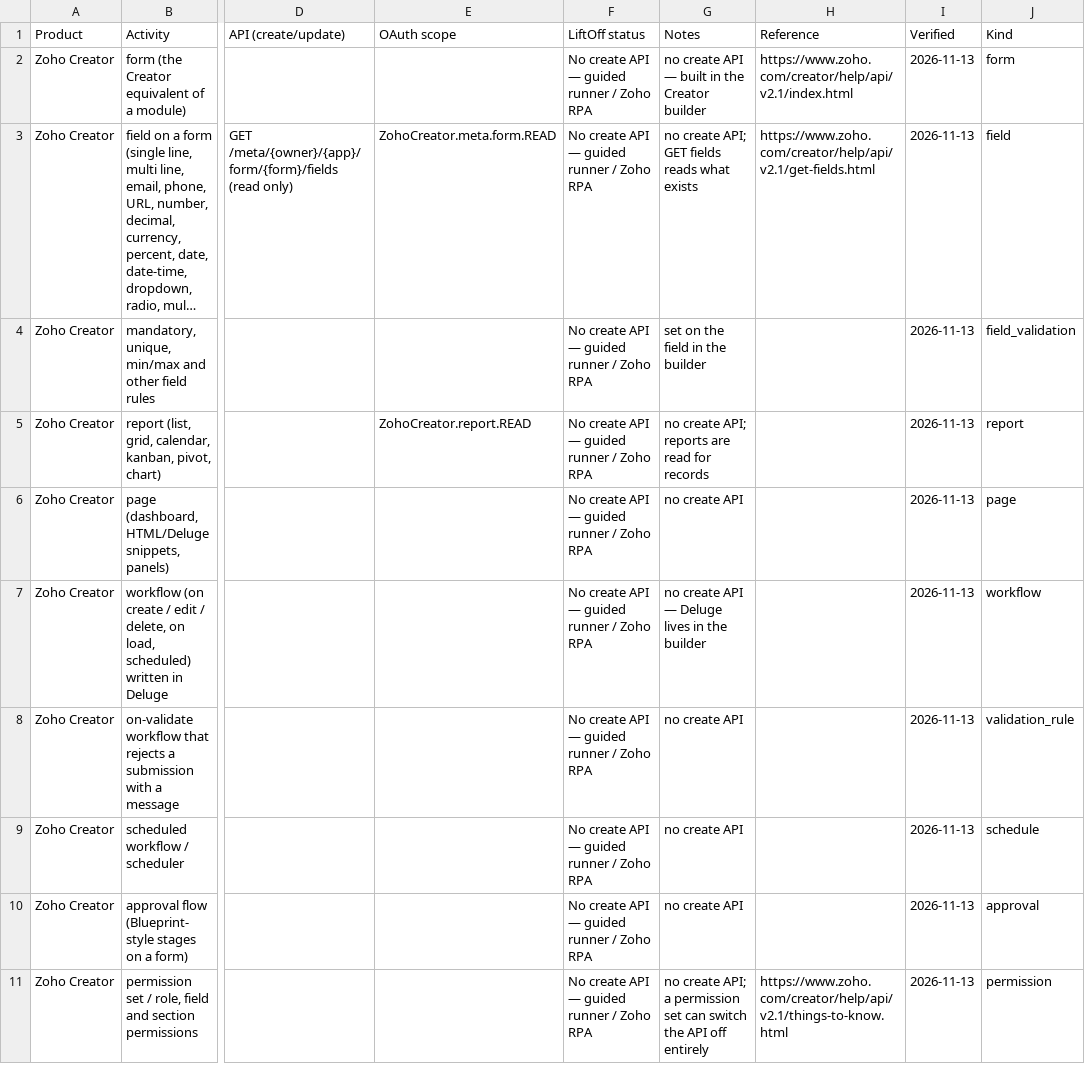
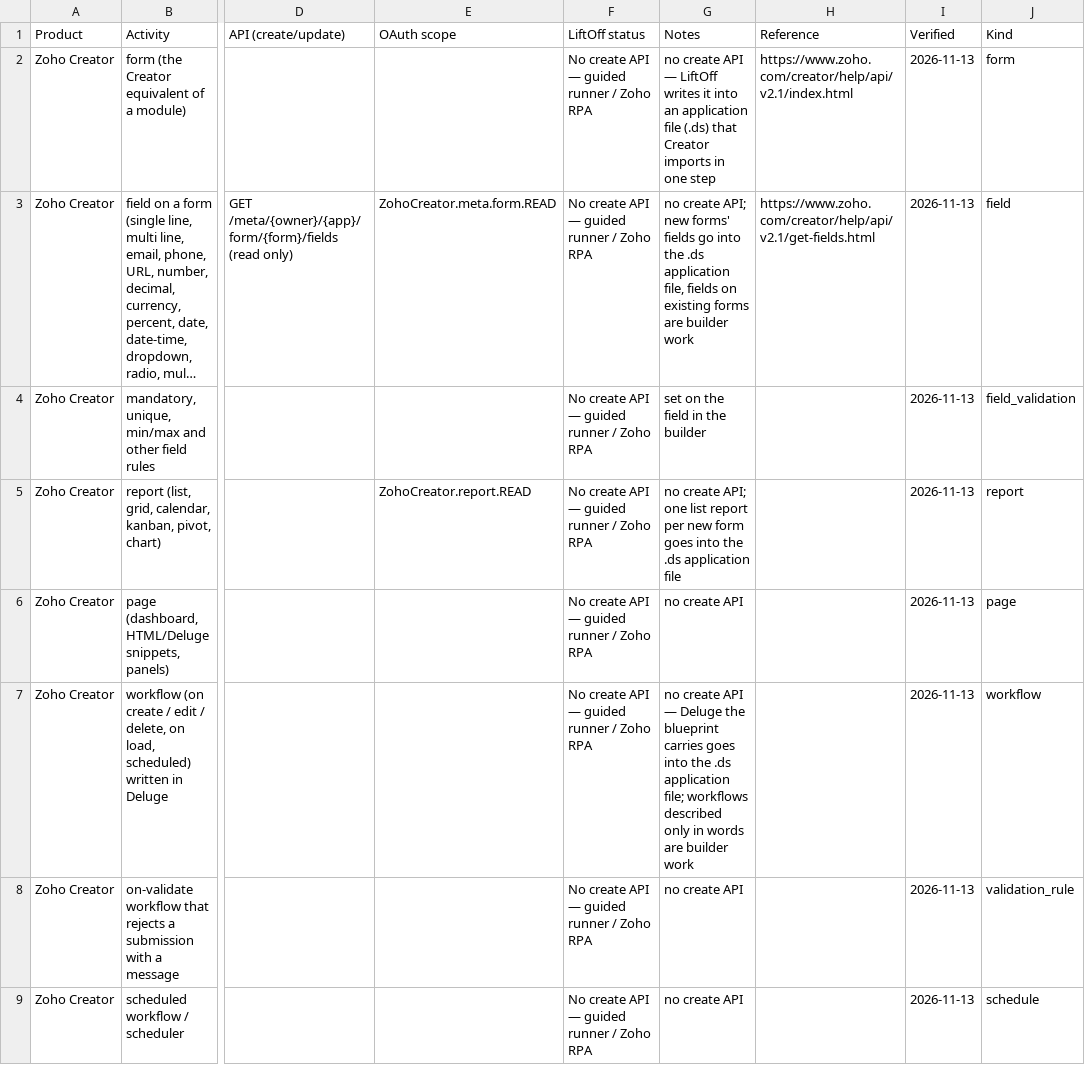
Before and after one commit to dinesh-manivasagam-16035/UATGeneratpr, a CSV file: docs/capabilities/zoho-creator.csv, drawn as a sheet; only a part is shown, gaps mark what is left out; the shorter side is filled out with more unchanged rows; long unchanged cells end in …; the diff names each change by its address in the sheet, - before the commit and + after, or states it on an @@ line.

```diff
--- a/docs/capabilities/zoho-creator.csv
+++ b/docs/capabilities/zoho-creator.csv
-G2 (Notes): …API — built in the Creator builder
+G2 (Notes): …API — LiftOff writes it into an application file (.ds) that Creator imports in one step
-G3 (Notes): …create API; GET fields reads what exists
+G3 (Notes): …create API; new forms' fields go into the .ds application file, fields on existing forms are builder work
-G5 (Notes): …create API; reports are read for records
+G5 (Notes): …create API; one list report per new form goes into the .ds application file
-G7 (Notes): …— Deluge lives in the builder
+G7 (Notes): …— Deluge the blueprint carries goes into the .ds application file; workflows described only in words are builder work
```
Also changed, not shown: 8 other files.
